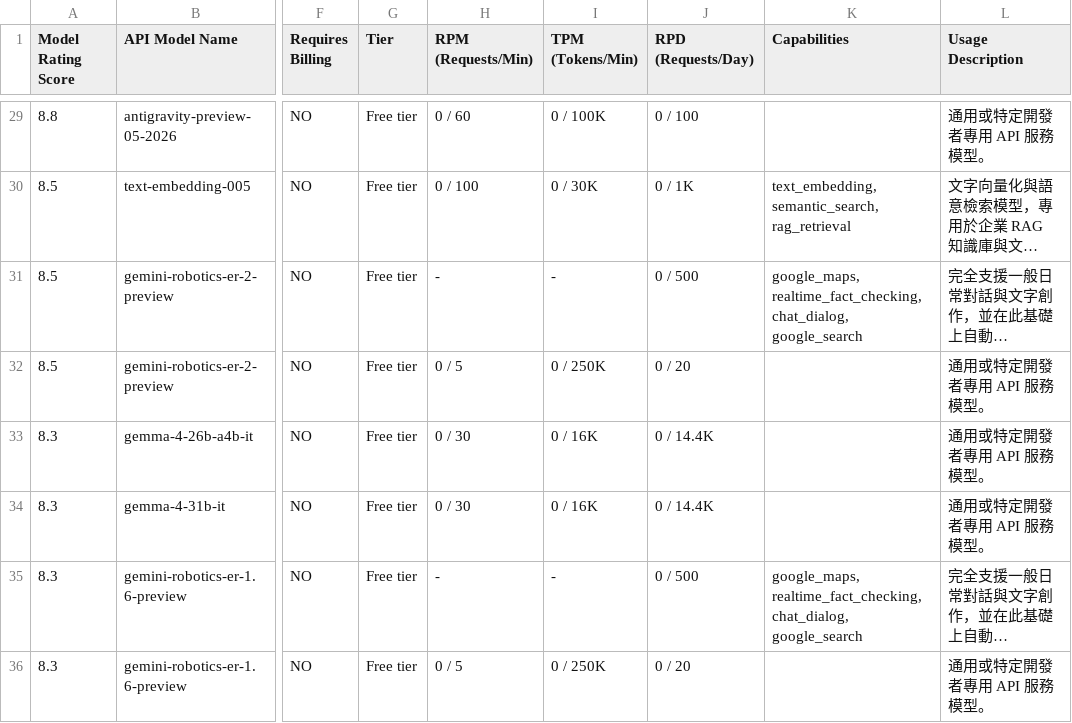
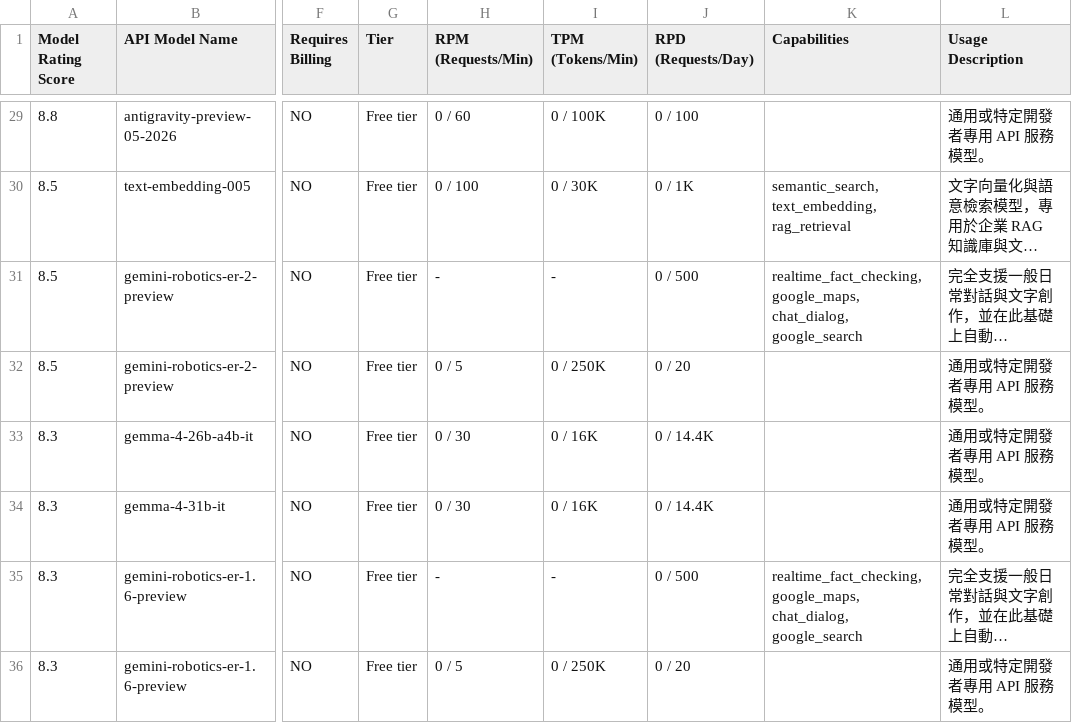
Before and after one commit to 9908gg-art/gemini-quota-fetcher, a CSV file: gemini_rate_limits.csv, drawn as a sheet; only a part is shown, gaps mark what is left out; long unchanged cells end in …; the diff covers the shown part only; the diff names each change by its address in the sheet, - before the commit and + after, or states it on an @@ line.

```diff
--- a/gemini_rate_limits.csv
+++ b/gemini_rate_limits.csv
-K30 (Capabilities): text_embedding, semantic_search, rag_retrieval
+K30 (Capabilities): semantic_search, text_embedding, rag_retrieval
-K31 (Capabilities): google_maps, realtime_fact_checking, chat_dialog, google_search
+K31 (Capabilities): realtime_fact_checking, google_maps, chat_dialog, google_search
-K35 (Capabilities): google_maps, realtime_fact_checking, chat_dialog, google_search
+K35 (Capabilities): realtime_fact_checking, google_maps, chat_dialog, google_search
```
Also changed, not shown: 47 edited cells elsewhere in this file, 2 other files.
